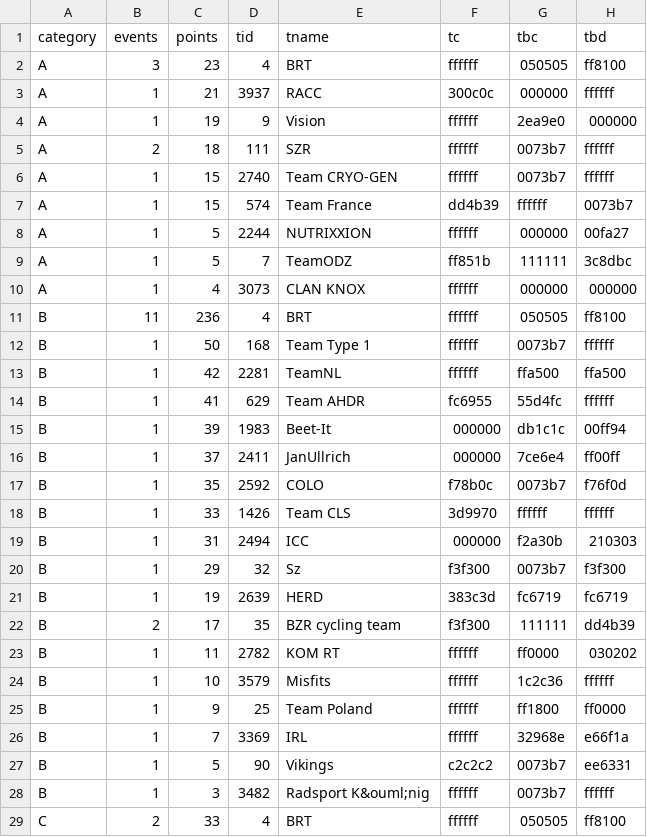
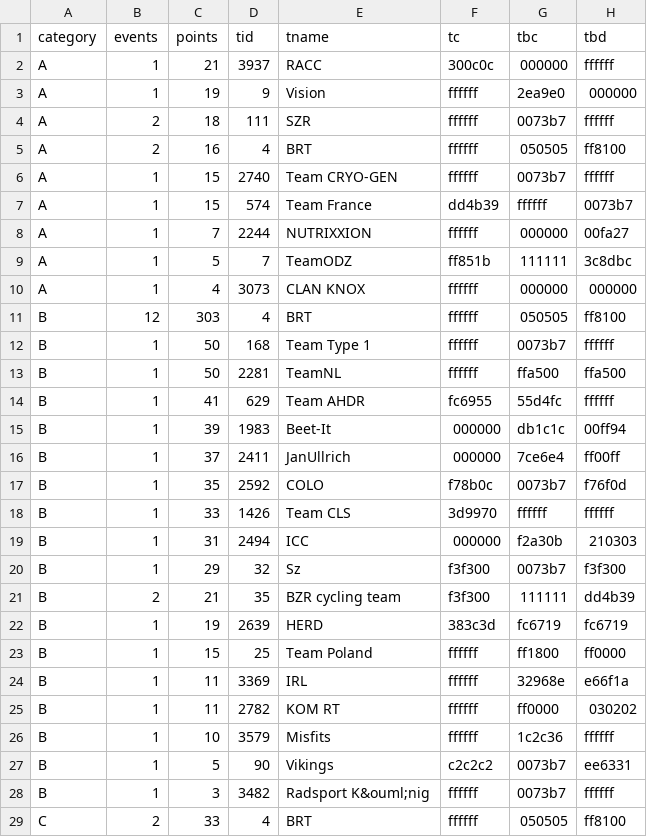
Before and after one commit to jessicah/boltrace.team, a CSV file: _data/2019/series_2/timetrialteam.csv, drawn as a sheet; only a part is shown.

```diff
--- a/_data/2019/series_2/timetrialteam.csv
+++ b/_data/2019/series_2/timetrialteam.csv
@@ -1,3 +1,2 @@
 category,events,points,tid,tname,tc,tbc,tbd
-A,3,23,4,BRT,ffffff,050505,ff8100
 A,1,21,3937,RACC,300c0c,000000,ffffff
@@ -5,10 +4,11 @@ A,1,19,9,Vision,ffffff,2ea9e0,000000
 A,2,18,111,SZR,ffffff,0073b7,ffffff
+A,2,16,4,BRT,ffffff,050505,ff8100
 A,1,15,2740,Team CRYO-GEN,ffffff,0073b7,ffffff
 A,1,15,574,Team France,dd4b39,ffffff,0073b7
-A,1,5,2244,NUTRIXXION,ffffff,000000,00fa27
+A,1,7,2244,NUTRIXXION,ffffff,000000,00fa27
 A,1,5,7,TeamODZ,ff851b,111111,3c8dbc
 A,1,4,3073,CLAN KNOX,ffffff,000000,000000
-B,11,236,4,BRT,ffffff,050505,ff8100
+B,12,303,4,BRT,ffffff,050505,ff8100
 B,1,50,168,Team Type 1,ffffff,0073b7,ffffff
-B,1,42,2281,TeamNL,ffffff,ffa500,ffa500
+B,1,50,2281,TeamNL,ffffff,ffa500,ffa500
 B,1,41,629,Team AHDR,fc6955,55d4fc,ffffff
@@ -20,8 +20,8 @@ B,1,31,2494,ICC,000000,f2a30b,210303
 B,1,29,32,Sz,f3f300,0073b7,f3f300
+B,2,21,35,BZR cycling team,f3f300,111111,dd4b39
 B,1,19,2639,HERD,383c3d,fc6719,fc6719
-B,2,17,35,BZR cycling team,f3f300,111111,dd4b39
+B,1,15,25,Team Poland,ffffff,ff1800,ff0000
+B,1,11,3369,IRL,ffffff,32968e,e66f1a
 B,1,11,2782,KOM RT,ffffff,ff0000,030202
 B,1,10,3579,Misfits,ffffff,1c2c36,ffffff
-B,1,9,25,Team Poland,ffffff,ff1800,ff0000
-B,1,7,3369,IRL,ffffff,32968e,e66f1a
 B,1,5,90,Vikings,c2c2c2,0073b7,ee6331
```
Also changed, not shown: _data/2019/series_2/timetrial.csv.
